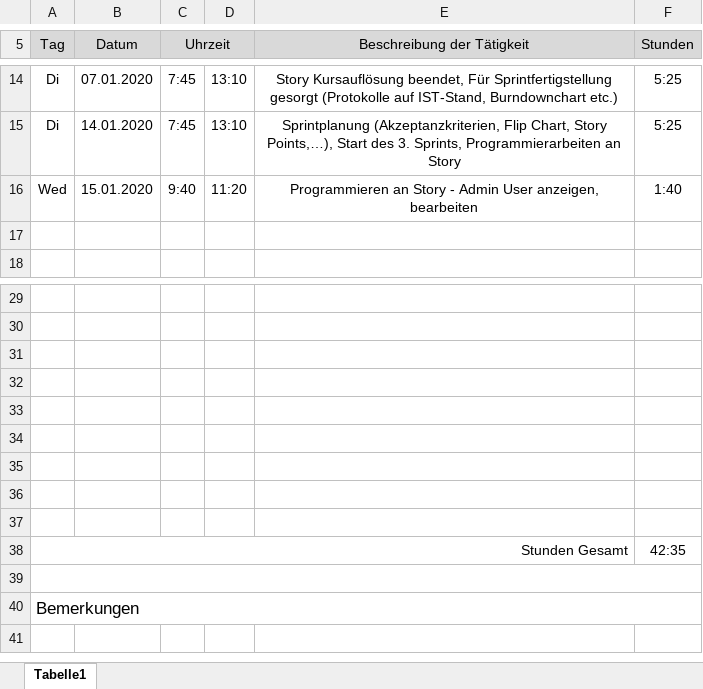
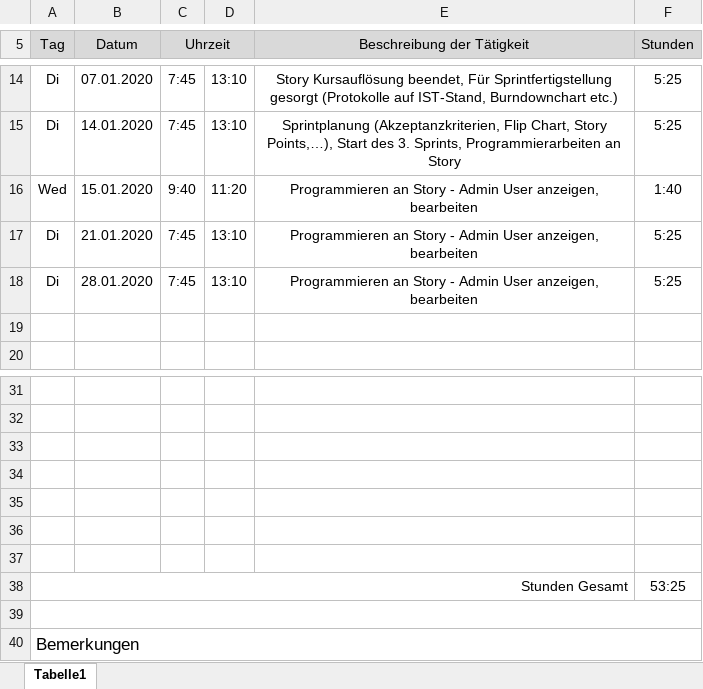
Before and after one commit to AlexanderReiter/Ferienspa-, an Excel workbook: Taetigkeitsprotokolle/Taetigkeitsprotokoll_Gabric.xlsx, sheet Tabelle1, drawn as a sheet; only a part is shown, gaps mark what is left out; values as stored, in another font and other column widths than the file's, no borders; charts and pictures not drawn; removed rows and columns are numbered as before the commit, all else as after; the diff names each change by its address in the sheet, - before the commit and + after, or states it on an @@ line.

```diff
--- a/Taetigkeitsprotokolle/Taetigkeitsprotokoll_Gabric.xlsx (sheet Tabelle1)
+++ b/Taetigkeitsprotokolle/Taetigkeitsprotokoll_Gabric.xlsx (sheet Tabelle1)
+row 17: Di | 21.01.2020 | 7:45 | 13:10 | Programmieren an Story - Admin User anzeigen, bearbeiten | 5:25
+row 18: Di | 28.01.2020 | 7:45 | 13:10 | Programmieren an Story - Admin User anzeigen, bearbeiten | 5:25
-row 36: (empty)
-row 37: (empty)
-F38 (Stunden): 42:35
+F38 (Stunden): 53:25
```
Also changed, not shown: formulas that keep their value, Burndownchart_Mondpichl_Sprint3.xlsx, 5 other files.
